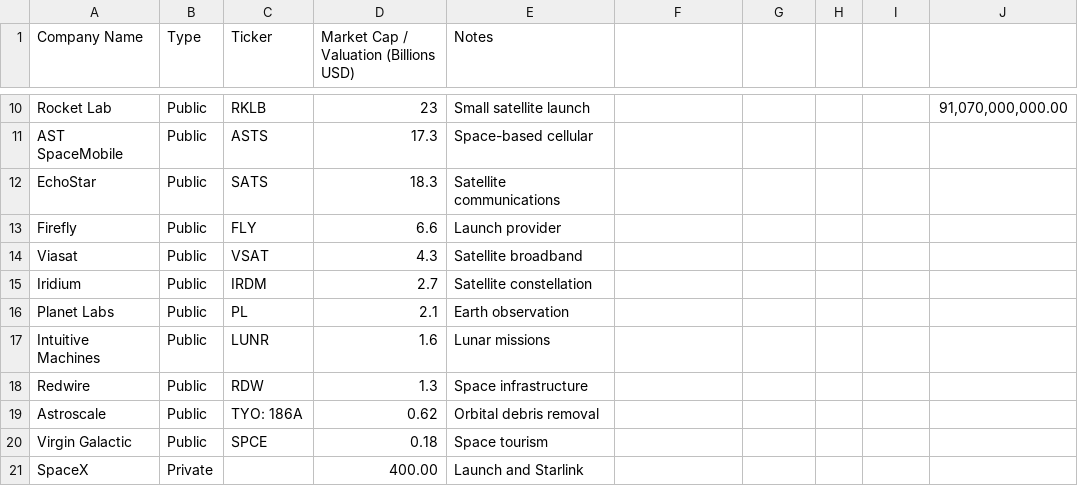
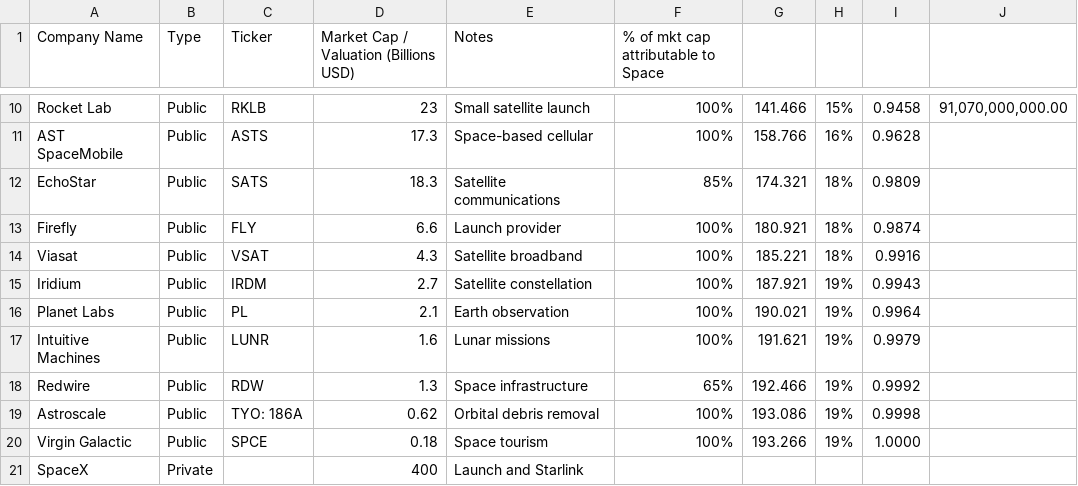
Before and after one commit to jzic/linkedin-article-graphics, a CSV file: space_tech_companies.csv, drawn as a sheet; only a part is shown, gaps mark what is left out; the diff covers the shown part only; the diff names each change by its address in the sheet, - before the commit and + after, or states it on an @@ line.

```diff
--- a/space_tech_companies.csv
+++ b/space_tech_companies.csv
-F1: (empty)
+F1: % of mkt cap attributable to Space
-F10:F11: (empty)
+F10:F11: 100%
-G10: (empty)
+G10: 141.466
-H10: (empty)
+H10: 15%
-I10: (empty)
+I10: 0.9458
-G11: (empty)
+G11: 158.766
-H11: (empty)
+H11: 16%
-I11: (empty)
+I11: 0.9628
-F12: (empty)
+F12: 85%
-G12: (empty)
+G12: 174.321
-H12:H14: (empty)
+H12:H14: 18%
-I12: (empty)
+I12: 0.9809
-F13:F17: (empty)
+F13:F17: 100%
-G13: (empty)
+G13: 180.921
-I13: (empty)
+I13: 0.9874
-G14: (empty)
+G14: 185.221
-I14: (empty)
+I14: 0.9916
-G15: (empty)
+G15: 187.921
-H15:H20: (empty)
+H15:H20: 19%
-I15: (empty)
+I15: 0.9943
-G16: (empty)
+G16: 190.021
-I16: (empty)
+I16: 0.9964
-G17: (empty)
+G17: 191.621
-I17: (empty)
+I17: 0.9979
-F18: (empty)
+F18: 65%
-G18: (empty)
+G18: 192.466
-I18: (empty)
+I18: 0.9992
-F19:F20: (empty)
+F19:F20: 100%
-G19: (empty)
+G19: 193.086
-I19: (empty)
+I19: 0.9998
-G20: (empty)
+G20: 193.266
-I20: (empty)
+I20: 1.0000
-D21: 400.00
+D21: 400
```
Also changed, not shown: 40 edited cells elsewhere in this file, ai_companies.csv, cybersecurity_companies.csv, 16 other files.
